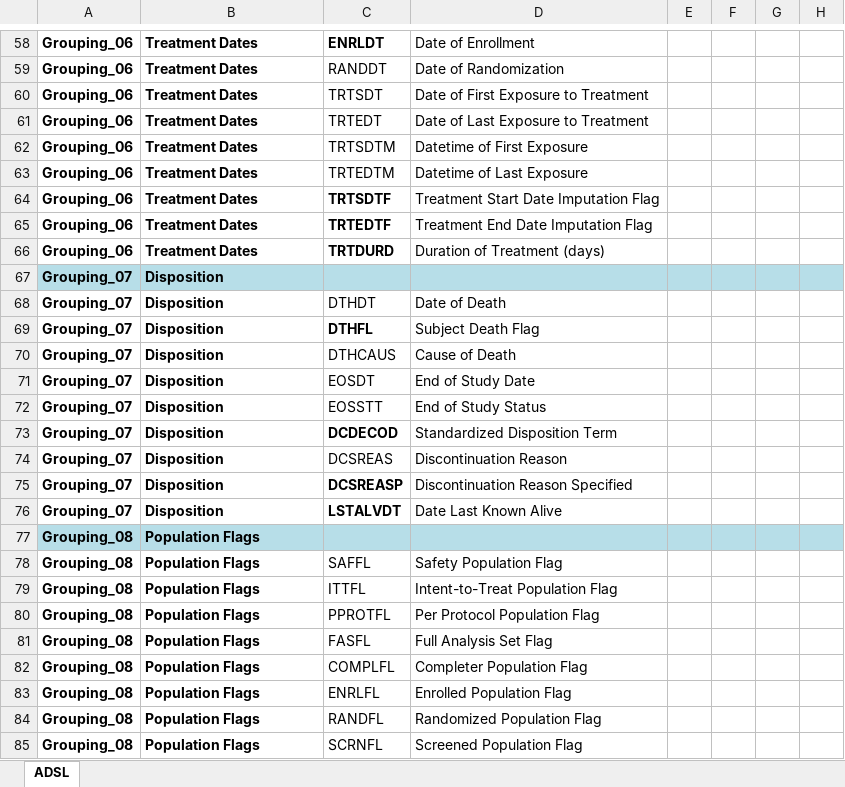
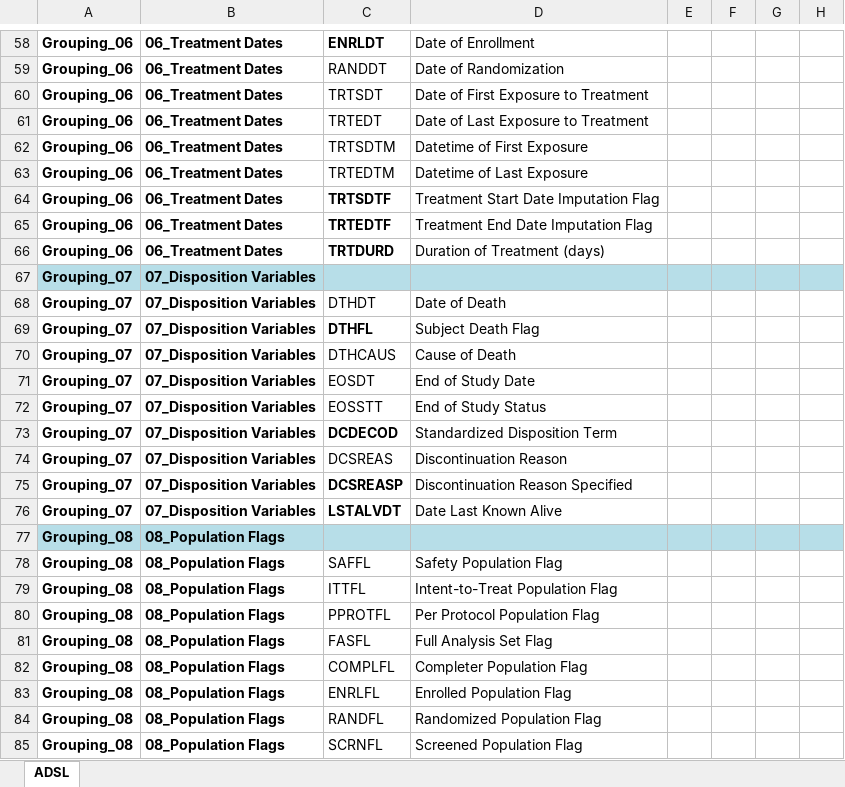
Before and after one commit to grprakasam/adam-ai, an Excel workbook: Context/ADAMRules/VariablesMapping.xlsx, sheet ADSL, drawn as a sheet; only a part is shown, gaps mark what is left out; values as stored, in another font and other column widths than the file's, no borders; the diff covers the shown part only; the diff names each change by its address in the sheet, - before the commit and + after, or states it on an @@ line.

```diff
--- a/Context/ADAMRules/VariablesMapping.xlsx (sheet ADSL)
+++ b/Context/ADAMRules/VariablesMapping.xlsx (sheet ADSL)
-B58:B66: Treatment Dates
+B58:B66: 06_Treatment Dates
-B67:B76: Disposition
+B67:B76: 07_Disposition Variables
-B77:B85: Population Flags
+B77:B85: 08_Population Flags
```
Also changed, not shown: 69 edited cells elsewhere in this sheet, 23 other files.
